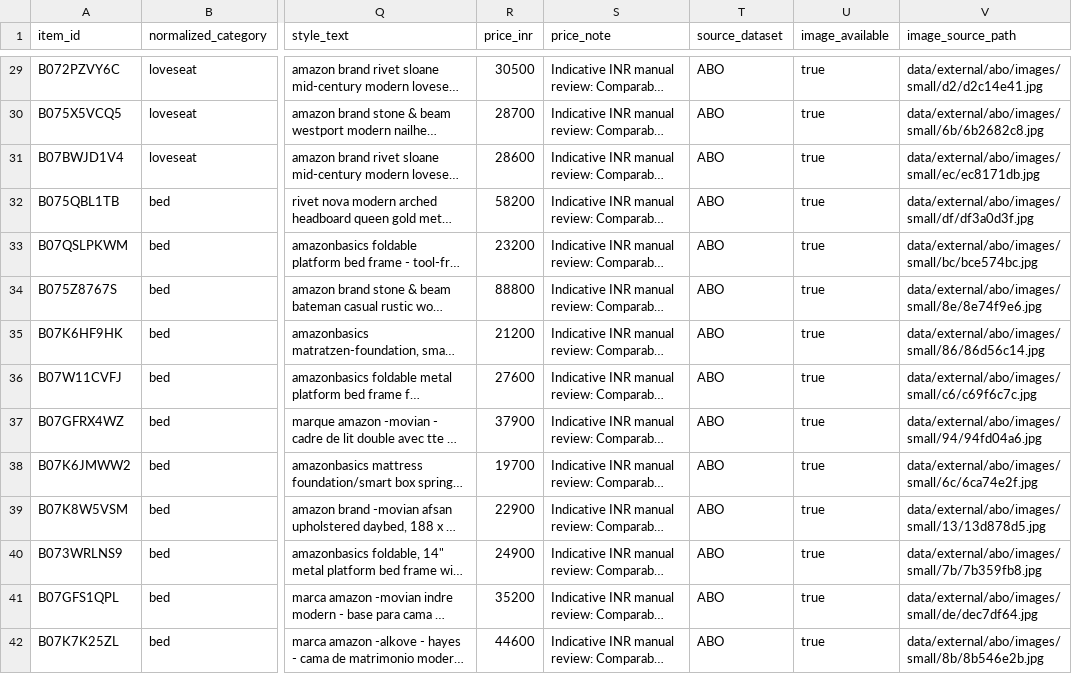
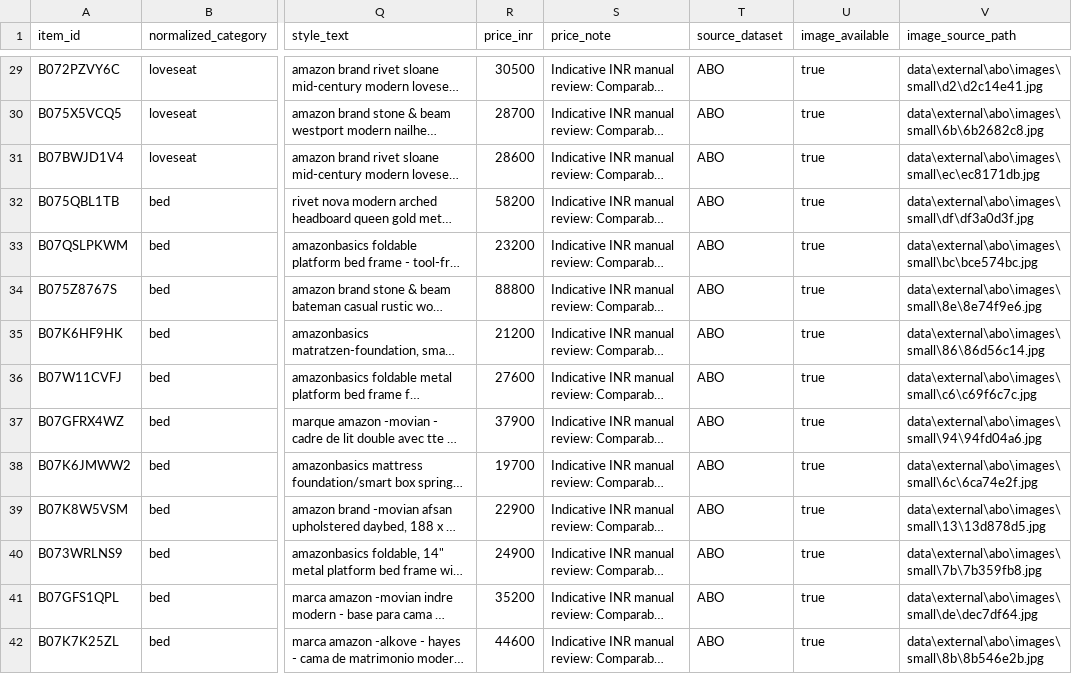
Before and after one commit to anayachokhani/AIF_AnayaChokhani, a CSV file: data/curated/abo_mvp_catalogue_with_images.csv, drawn as a sheet; only a part is shown, gaps mark what is left out; long unchanged cells end in …; the diff covers the shown part only; the diff names each change by its address in the sheet, - before the commit and + after, or states it on an @@ line.

```diff
--- a/data/curated/abo_mvp_catalogue_with_images.csv
+++ b/data/curated/abo_mvp_catalogue_with_images.csv
-V29 (image_source_path): data/external/abo/images/small/d2/d2c14e41.jpg
+V29 (image_source_path): data\external\abo\images\small\d2\d2c14e41.jpg
-V30 (image_source_path): data/external/abo/images/small/6b/6b2682c8.jpg
+V30 (image_source_path): data\external\abo\images\small\6b\6b2682c8.jpg
-V31 (image_source_path): data/external/abo/images/small/ec/ec8171db.jpg
+V31 (image_source_path): data\external\abo\images\small\ec\ec8171db.jpg
-V32 (image_source_path): data/external/abo/images/small/df/df3a0d3f.jpg
+V32 (image_source_path): data\external\abo\images\small\df\df3a0d3f.jpg
-V33 (image_source_path): data/external/abo/images/small/bc/bce574bc.jpg
+V33 (image_source_path): data\external\abo\images\small\bc\bce574bc.jpg
-V34 (image_source_path): data/external/abo/images/small/8e/8e74f9e6.jpg
+V34 (image_source_path): data\external\abo\images\small\8e\8e74f9e6.jpg
-V35 (image_source_path): data/external/abo/images/small/86/86d56c14.jpg
+V35 (image_source_path): data\external\abo\images\small\86\86d56c14.jpg
-V36 (image_source_path): data/external/abo/images/small/c6/c69f6c7c.jpg
+V36 (image_source_path): data\external\abo\images\small\c6\c69f6c7c.jpg
-V37 (image_source_path): data/external/abo/images/small/94/94fd04a6.jpg
+V37 (image_source_path): data\external\abo\images\small\94\94fd04a6.jpg
-V38 (image_source_path): data/external/abo/images/small/6c/6ca74e2f.jpg
+V38 (image_source_path): data\external\abo\images\small\6c\6ca74e2f.jpg
-V39 (image_source_path): data/external/abo/images/small/13/13d878d5.jpg
+V39 (image_source_path): data\external\abo\images\small\13\13d878d5.jpg
-V40 (image_source_path): data/external/abo/images/small/7b/7b359fb8.jpg
+V40 (image_source_path): data\external\abo\images\small\7b\7b359fb8.jpg
-V41 (image_source_path): data/external/abo/images/small/de/dec7df64.jpg
+V41 (image_source_path): data\external\abo\images\small\de\dec7df64.jpg
-V42 (image_source_path): data/external/abo/images/small/8b/8b546e2b.jpg
+V42 (image_source_path): data\external\abo\images\small\8b\8b546e2b.jpg
```
Also changed, not shown: 166 edited cells elsewhere in this file, 7 other files.
